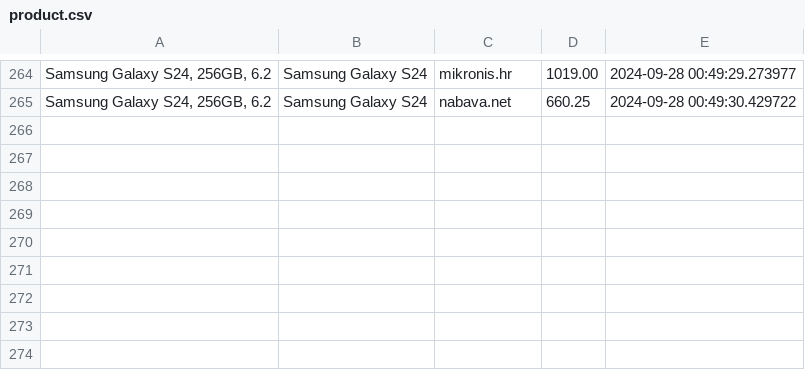
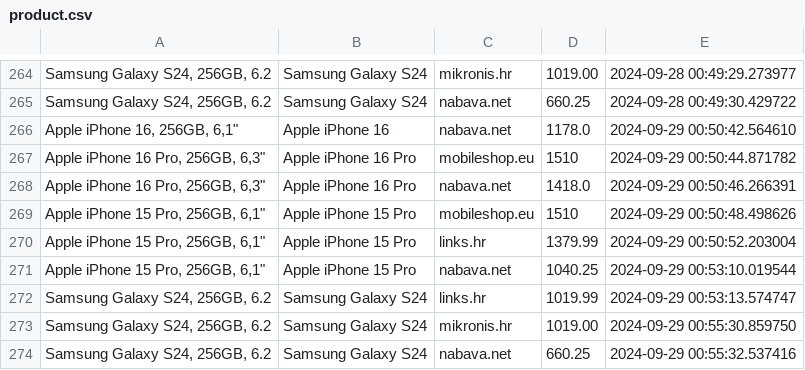
Before and after one commit to andhrelja/ci-sample, a CSV file: data/product.csv, drawn as a sheet; only a part is shown, gaps mark what is left out; the diff names each change by its address in the sheet, - before the commit and + after, or states it on an @@ line.

```diff
--- a/data/product.csv
+++ b/data/product.csv
+row 266: Apple iPhone 16, 256GB, 6,1" | Apple iPhone 16 | nabava.net | 1178.0 | 2024-09-29 00:50:42.564610
+row 267: Apple iPhone 16 Pro, 256GB, 6,3" | Apple iPhone 16 Pro | mobileshop.eu | 1510 | 2024-09-29 00:50:44.871782
+row 268: Apple iPhone 16 Pro, 256GB, 6,3" | Apple iPhone 16 Pro | nabava.net | 1418.0 | 2024-09-29 00:50:46.266391
+row 269: Apple iPhone 15 Pro, 256GB, 6,1" | Apple iPhone 15 Pro | mobileshop.eu | 1510 | 2024-09-29 00:50:48.498626
+row 270: Apple iPhone 15 Pro, 256GB, 6,1" | Apple iPhone 15 Pro | links.hr | 1379.99 | 2024-09-29 00:50:52.203004
+row 271: Apple iPhone 15 Pro, 256GB, 6,1" | Apple iPhone 15 Pro | nabava.net | 1040.25 | 2024-09-29 00:53:10.019544
+row 272: Samsung Galaxy S24, 256GB, 6.2 | Samsung Galaxy S24 | links.hr | 1019.99 | 2024-09-29 00:53:13.574747
+row 273: Samsung Galaxy S24, 256GB, 6.2 | Samsung Galaxy S24 | mikronis.hr | 1019.00 | 2024-09-29 00:55:30.859750
+row 274: Samsung Galaxy S24, 256GB, 6.2 | Samsung Galaxy S24 | nabava.net | 660.25 | 2024-09-29 00:55:32.537416
```
Also changed, not shown: 1 other file.
